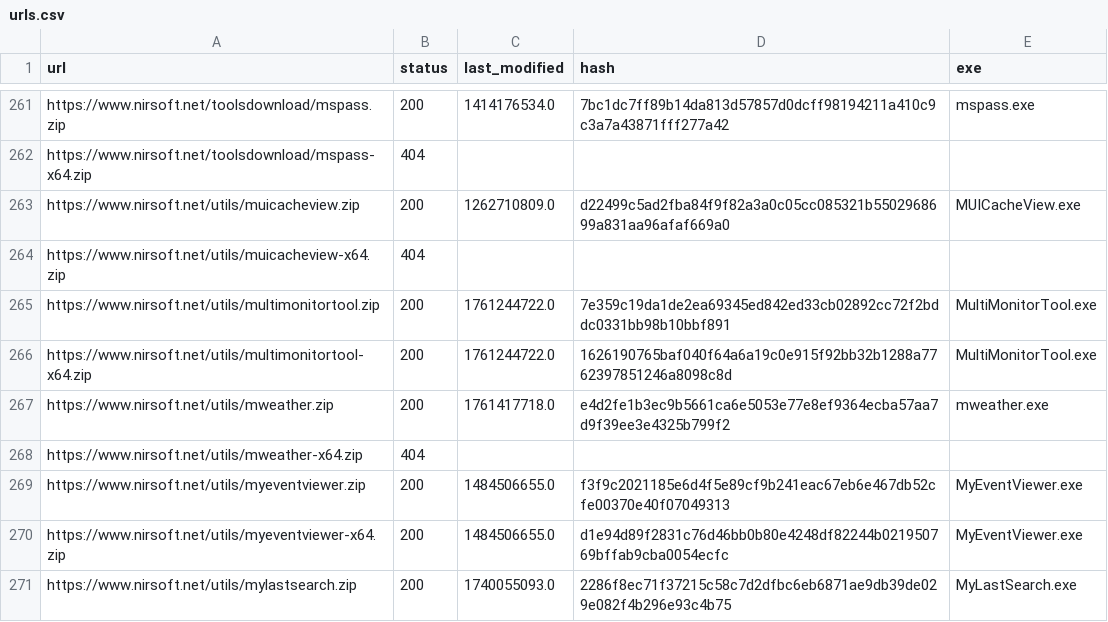
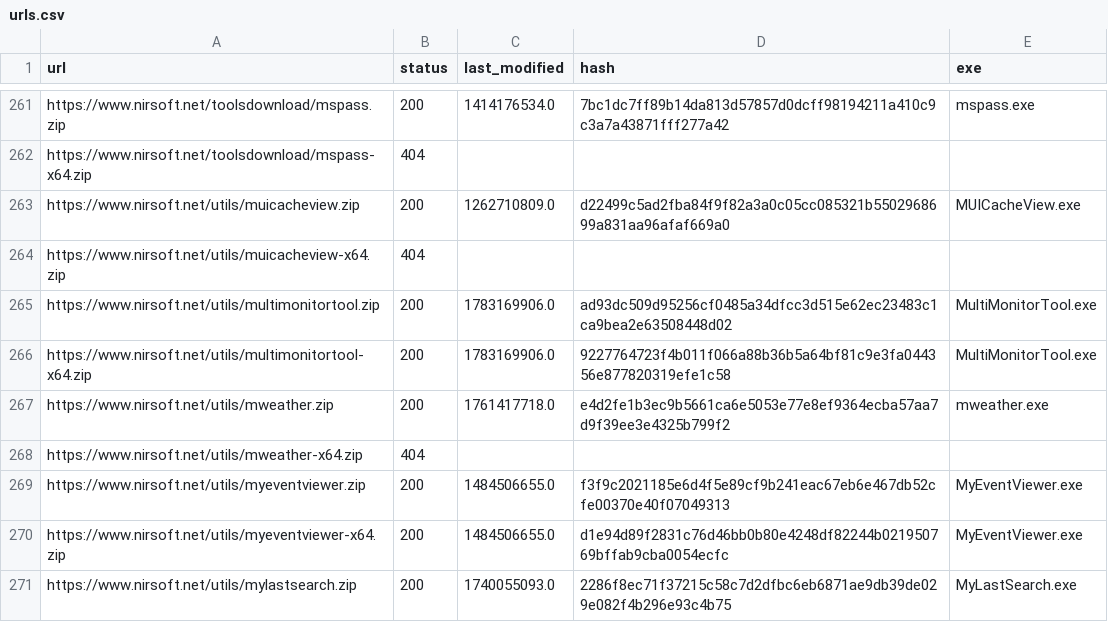
Before and after one commit to Gitoffthelawn/Nirsoft, a CSV file: cache/urls.csv, drawn as a sheet; only a part is shown, gaps mark what is left out.

```diff
--- a/cache/urls.csv
+++ b/cache/urls.csv
@@ -264,4 +264,4 @@ https://www.nirsoft.net/utils/muicacheview.zip,200,1262710809.0,d22499c5ad2fba84
 https://www.nirsoft.net/utils/muicacheview-x64.zip,404,,,
-https://www.nirsoft.net/utils/multimonitortool.zip,200,1761244722.0,7e359c19da1de2ea69345ed842ed33cb02892cc72f2bddc0331bb98b10bbf891,MultiMonitorTool.exe
-https://www.nirsoft.net/utils/multimonitortool-x64.zip,200,1761244722.0,1626190765baf040f64a6a19c0e915f92bb32b1288a7762397851246a8098c8d,MultiMonitorTool.exe
+https://www.nirsoft.net/utils/multimonitortool.zip,200,1783169906.0,ad93dc509d95256cf0485a34dfcc3d515e62ec23483c1ca9bea2e63508448d02,MultiMonitorTool.exe
+https://www.nirsoft.net/utils/multimonitortool-x64.zip,200,1783169906.0,9227764723f4b011f066a88b36b5a64bf81c9e3fa044356e877820319efe1c58,MultiMonitorTool.exe
 https://www.nirsoft.net/utils/mweather.zip,200,1761417718.0,e4d2fe1b3ec9b5661ca6e5053e77e8ef9364ecba57aa7d9f39ee3e4325b799f2,mweather.exe
```
